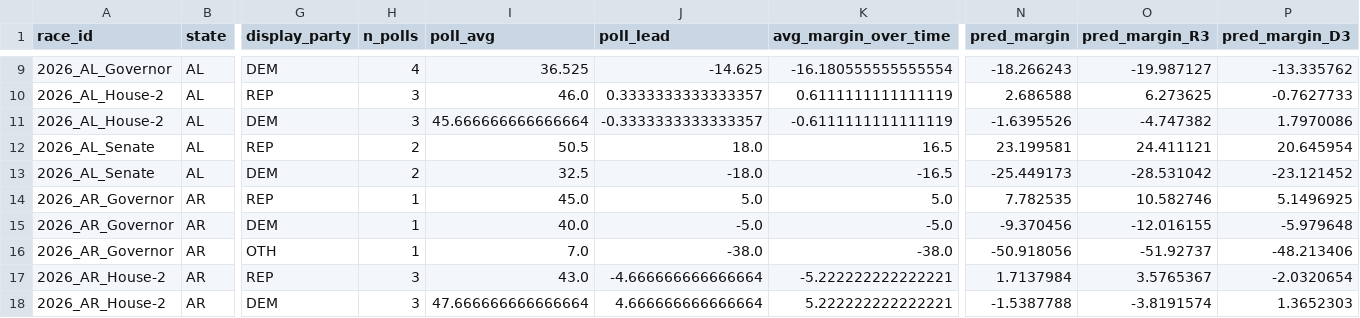
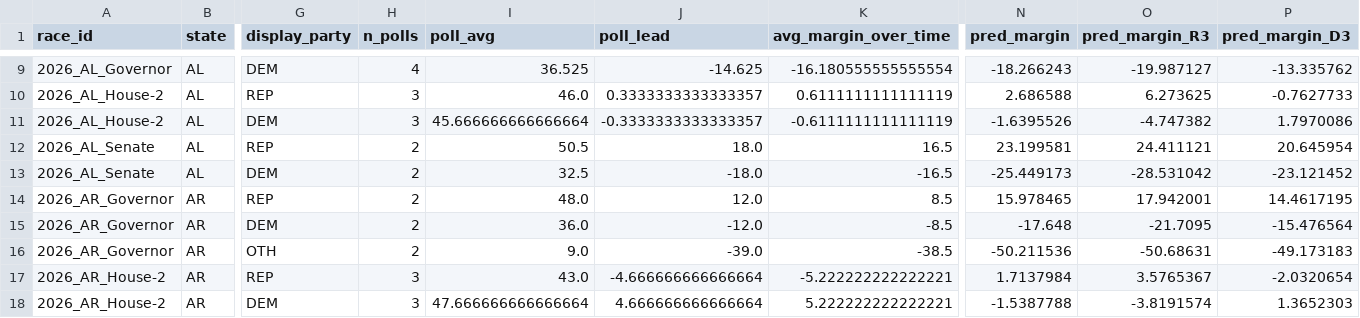
Before and after one commit to pjmerica/polling-agg-2026, a CSV file: data/processed/model_margin_predictions_2026.csv, drawn as a sheet; only a part is shown, gaps mark what is left out; the diff covers the shown part only; the diff names each change by its address in the sheet, - before the commit and + after, or states it on an @@ line.

```diff
--- a/data/processed/model_margin_predictions_2026.csv
+++ b/data/processed/model_margin_predictions_2026.csv
-H14:H16 (n_polls): 1
+H14:H16 (n_polls): 2
-I14 (poll_avg): 45.0
+I14 (poll_avg): 48.0
-J14 (poll_lead): 5.0
+J14 (poll_lead): 12.0
-K14 (avg_margin_over_time): 5.0
+K14 (avg_margin_over_time): 8.5
-N14 (pred_margin): 7.782535
+N14 (pred_margin): 15.978465
-O14 (pred_margin_R3): 10.582746
+O14 (pred_margin_R3): 17.942001
-P14 (pred_margin_D3): 5.1496925
+P14 (pred_margin_D3): 14.4617195
-I15 (poll_avg): 40.0
+I15 (poll_avg): 36.0
-J15 (poll_lead): -5.0
+J15 (poll_lead): -12.0
-K15 (avg_margin_over_time): -5.0
+K15 (avg_margin_over_time): -8.5
-N15 (pred_margin): -9.370456
+N15 (pred_margin): -17.648
-O15 (pred_margin_R3): -12.016155
+O15 (pred_margin_R3): -21.7095
-P15 (pred_margin_D3): -5.979648
+P15 (pred_margin_D3): -15.476564
-I16 (poll_avg): 7.0
+I16 (poll_avg): 9.0
-J16 (poll_lead): -38.0
+J16 (poll_lead): -39.0
-K16 (avg_margin_over_time): -38.0
+K16 (avg_margin_over_time): -38.5
-N16 (pred_margin): -50.918056
+N16 (pred_margin): -50.211536
-O16 (pred_margin_R3): -51.92737
+O16 (pred_margin_R3): -50.68631
-P16 (pred_margin_D3): -48.213406
+P16 (pred_margin_D3): -49.173183
```
Also changed, not shown: 35 edited cells elsewhere in this file, data/processed/model_predictions_2026.csv, 9 other files.
